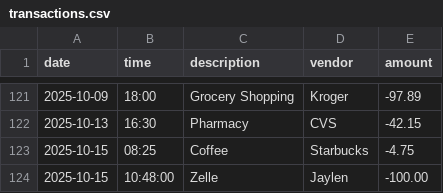
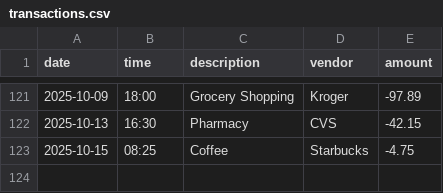
Before and after one commit to Jaylenh47-stack/accounting-ledger, a CSV file: transactions.csv, drawn as a sheet; only a part is shown, gaps mark what is left out; the diff names each change by its address in the sheet, - before the commit and + after, or states it on an @@ line.

```diff
--- a/transactions.csv
+++ b/transactions.csv
-row 124: 2025-10-15 | 10:48:00 | Zelle | Jaylen | -100.00
```
Also changed, not shown: 1 other file.
